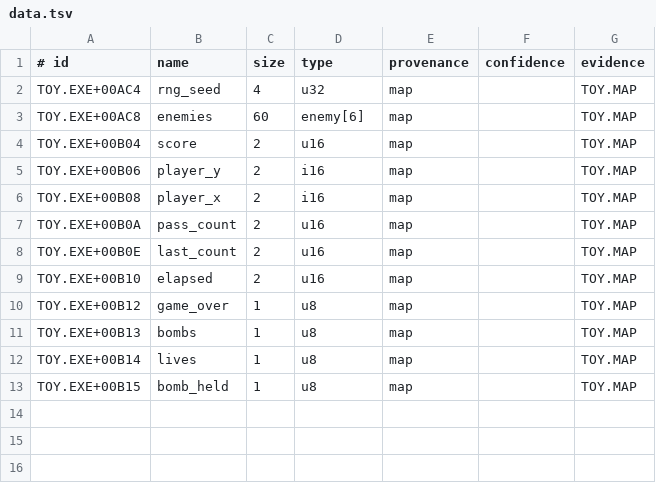
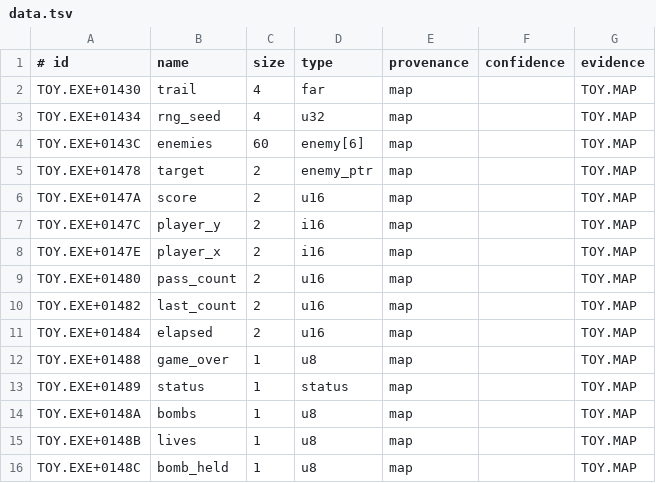
Before and after one commit to MrMethor/Rrecreate, a TSV file: examples/toy/knowledge/data.tsv, drawn as a sheet.

```diff
--- a/examples/toy/knowledge/data.tsv
+++ b/examples/toy/knowledge/data.tsv
@@ -1,13 +1,16 @@
 # id	name	size	type	provenance	confidence	evidence
-TOY.EXE+00AC4	rng_seed	4	u32	map		TOY.MAP
-TOY.EXE+00AC8	enemies	60	enemy[6]	map		TOY.MAP
-TOY.EXE+00B04	score	2	u16	map		TOY.MAP
-TOY.EXE+00B06	player_y	2	i16	map		TOY.MAP
-TOY.EXE+00B08	player_x	2	i16	map		TOY.MAP
-TOY.EXE+00B0A	pass_count	2	u16	map		TOY.MAP
-TOY.EXE+00B0E	last_count	2	u16	map		TOY.MAP
-TOY.EXE+00B10	elapsed	2	u16	map		TOY.MAP
-TOY.EXE+00B12	game_over	1	u8	map		TOY.MAP
-TOY.EXE+00B13	bombs	1	u8	map		TOY.MAP
-TOY.EXE+00B14	lives	1	u8	map		TOY.MAP
-TOY.EXE+00B15	bomb_held	1	u8	map		TOY.MAP
+TOY.EXE+01430	trail	4	far	map		TOY.MAP
+TOY.EXE+01434	rng_seed	4	u32	map		TOY.MAP
+TOY.EXE+0143C	enemies	60	enemy[6]	map		TOY.MAP
+TOY.EXE+01478	target	2	enemy_ptr	map		TOY.MAP
+TOY.EXE+0147A	score	2	u16	map		TOY.MAP
+TOY.EXE+0147C	player_y	2	i16	map		TOY.MAP
+TOY.EXE+0147E	player_x	2	i16	map		TOY.MAP
+TOY.EXE+01480	pass_count	2	u16	map		TOY.MAP
+TOY.EXE+01482	last_count	2	u16	map		TOY.MAP
+TOY.EXE+01484	elapsed	2	u16	map		TOY.MAP
+TOY.EXE+01488	game_over	1	u8	map		TOY.MAP
+TOY.EXE+01489	status	1	status	map		TOY.MAP
+TOY.EXE+0148A	bombs	1	u8	map		TOY.MAP
+TOY.EXE+0148B	lives	1	u8	map		TOY.MAP
+TOY.EXE+0148C	bomb_held	1	u8	map		TOY.MAP
```
Also changed, not shown: examples/toy/knowledge/functions.tsv, 23 other files.
